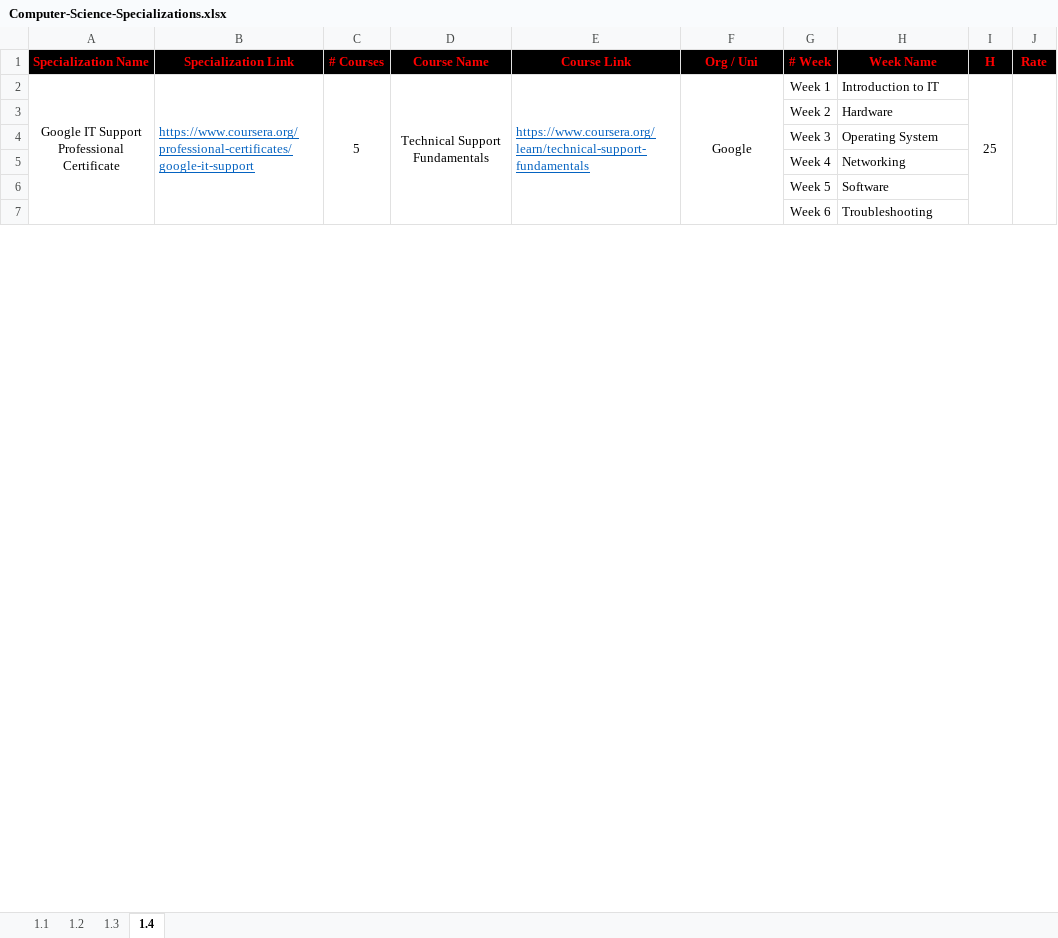
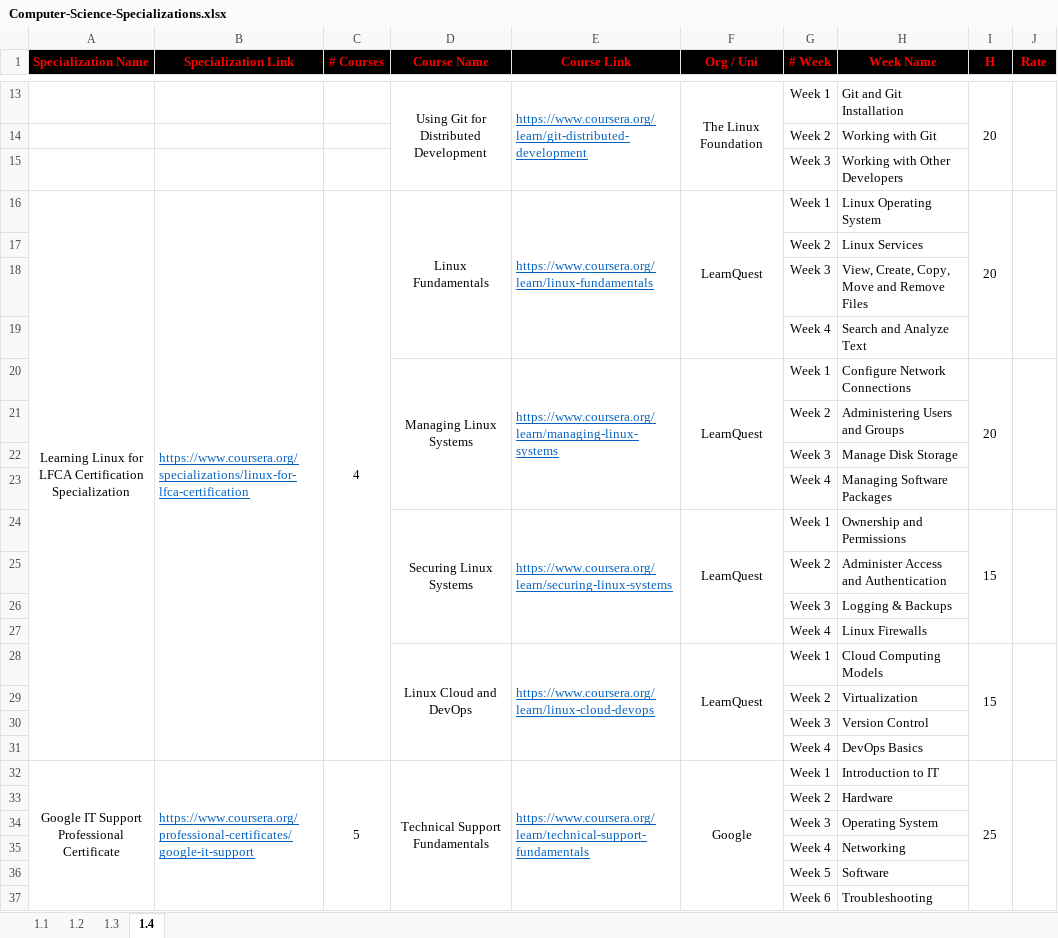
Before and after one commit to cs-MohamedAyman/eLearning-Platforms, an Excel workbook: Computer-Science-Specializations/Computer-Science-Specializations.xlsx, sheet 1.4, drawn as a sheet; only a part is shown, gaps mark what is left out; values as stored, in another font and other column widths than the file's, no borders; the diff covers the shown part only; the diff names each change by its address in the sheet, - before the commit and + after, or states it on an @@ line.

Commit message:
version 2022

```diff
--- a/Computer-Science-Specializations/Computer-Science-Specializations.xlsx (sheet 1.4)
+++ b/Computer-Science-Specializations/Computer-Science-Specializations.xlsx (sheet 1.4)
+row 13:  |  |  | Using Git for Distributed Development | https://www.coursera.org/learn/git-distributed-development | The Linux Foundation | Week 1 | Git and Git Installation | 20
+row 14:  |  |  |  |  |  | Week 2 | Working with Git
+row 15:  |  |  |  |  |  | Week 3 | Working with Other Developers
+row 16: Learning Linux for LFCA Certification Specialization | https://www.coursera.org/specializations/linux-for-lfca-certification | 4 | Linux Fundamentals | https://www.coursera.org/learn/linux-fundamentals | LearnQuest | Week 1 | Linux Operating System | 20
+row 17:  |  |  |  |  |  | Week 2 | Linux Services
+row 18:  |  |  |  |  |  | Week 3 | View, Create, Copy, Move and Remove Files
+row 19:  |  |  |  |  |  | Week 4 | Search and Analyze Text
+row 20:  |  |  | Managing Linux Systems | https://www.coursera.org/learn/managing-linux-systems | LearnQuest | Week 1 | Configure Network Connections | 20
+row 21:  |  |  |  |  |  | Week 2 | Administering Users and Groups
+row 22:  |  |  |  |  |  | Week 3 | Manage Disk Storage
+row 23:  |  |  |  |  |  | Week 4 | Managing Software Packages
+row 24:  |  |  | Securing Linux Systems | https://www.coursera.org/learn/securing-linux-systems | LearnQuest | Week 1 | Ownership and Permissions | 15
+row 25:  |  |  |  |  |  | Week 2 | Administer Access and Authentication
+row 26:  |  |  |  |  |  | Week 3 | Logging & Backups
+row 27:  |  |  |  |  |  | Week 4 | Linux Firewalls
+row 28:  |  |  | Linux Cloud and DevOps | https://www.coursera.org/learn/linux-cloud-devops | LearnQuest | Week 1 | Cloud Computing Models | 15
+row 29:  |  |  |  |  |  | Week 2 | Virtualization
+row 30:  |  |  |  |  |  | Week 3 | Version Control
+row 31:  |  |  |  |  |  | Week 4 | DevOps Basics
```
Also changed, not shown: 91 added rows elsewhere in this sheet, sheet 1.1.
